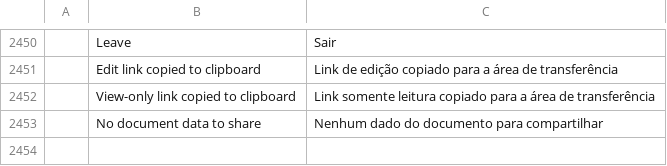
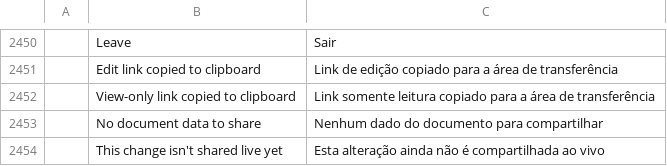
Before and after one commit to Dominic-Pi-Sunyer/pdfcraft, a TSV file: crates/ui-egui/src/i18n/pt-br.tsv, drawn as a sheet; only a part is shown, gaps mark what is left out; the diff names each change by its address in the sheet, - before the commit and + after, or states it on an @@ line.

```diff
--- a/crates/ui-egui/src/i18n/pt-br.tsv
+++ b/crates/ui-egui/src/i18n/pt-br.tsv
+row 2454:  | This change isn't shared live yet | Esta alteração ainda não é compartilhada ao vivo
```
Also changed, not shown: crates/ui-egui/src/i18n/fr.tsv, crates/ui-egui/src/i18n/it.tsv, 32 other files.
